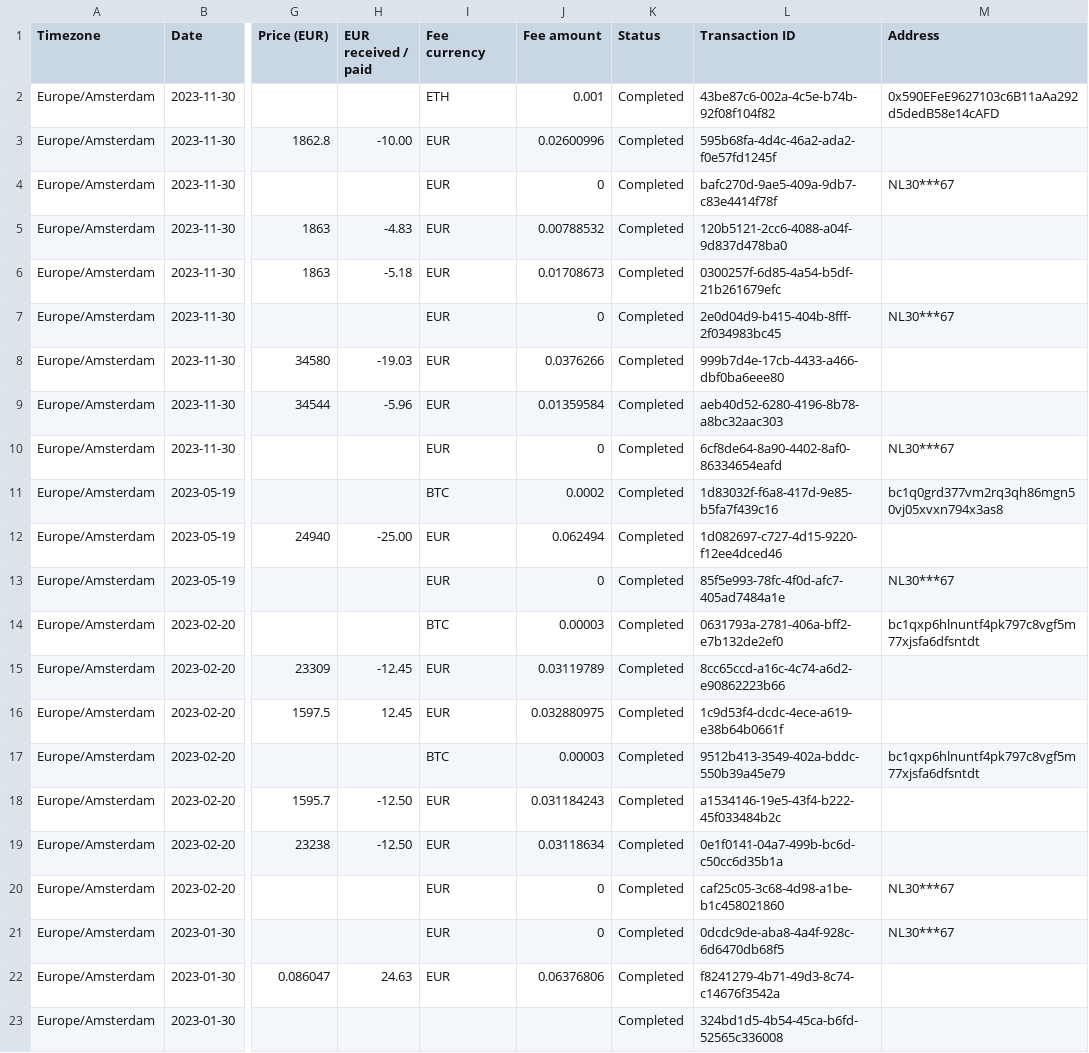
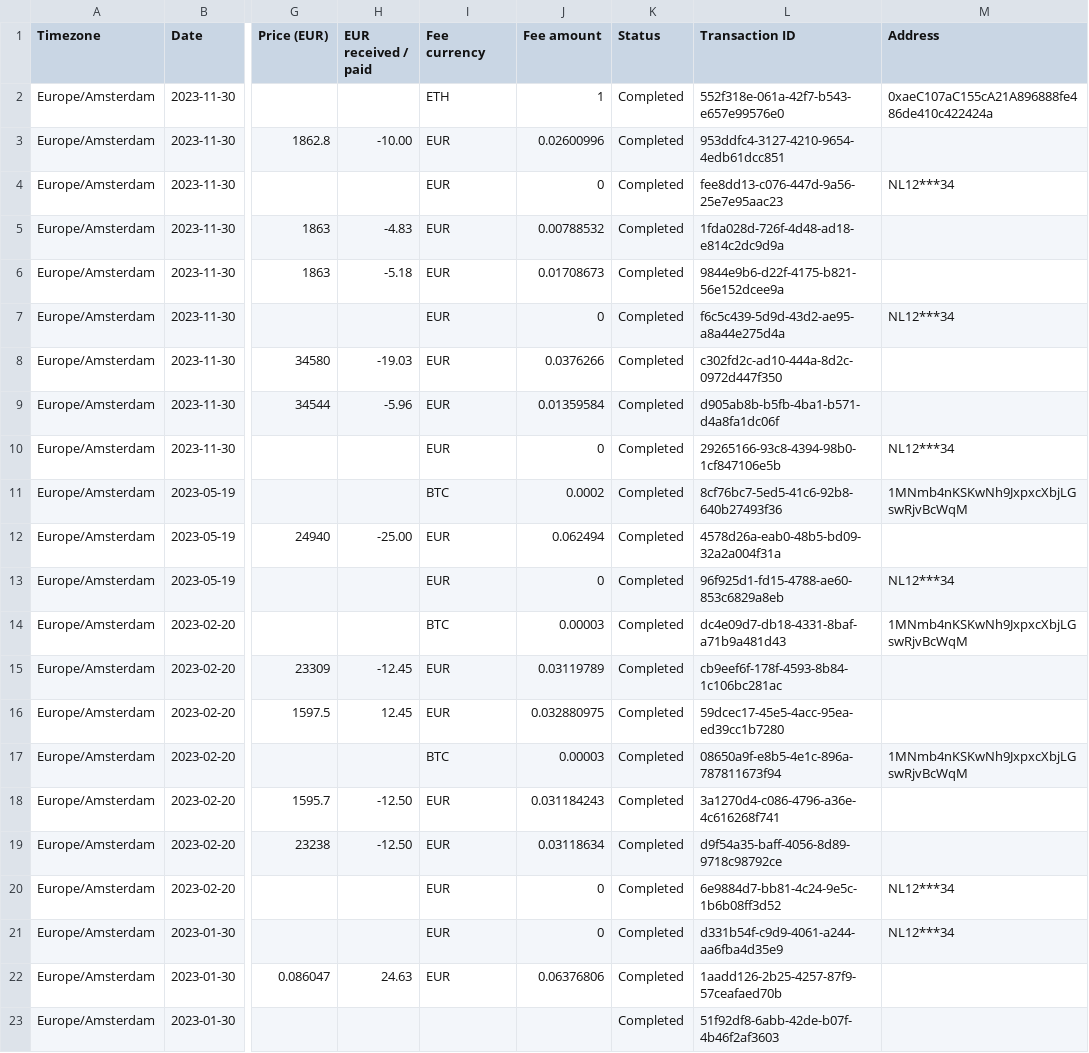
Before and after one commit to dickwolff/Export-To-Ghostfolio, a CSV file: samples/bitvavo-export.csv, drawn as a sheet; only a part is shown, gaps mark what is left out; the diff covers the shown part only; the diff names each change by its address in the sheet, - before the commit and + after, or states it on an @@ line.

Commit message:
Anonimize

```diff
--- a/samples/bitvavo-export.csv
+++ b/samples/bitvavo-export.csv
-J2 (Fee amount): 0.001
+J2 (Fee amount): 1
-L2 (Transaction ID): 43be87c6-002a-4c5e-b74b-92f08f104f82
+L2 (Transaction ID): 552f318e-061a-42f7-b543-e657e99576e0
-M2 (Address): 0x590EFeE9627103c6B11aAa292d5dedB58e14cAFD
+M2 (Address): 0xaeC107aC155cA21A896888fe486de410c422424a
-L3 (Transaction ID): 595b68fa-4d4c-46a2-ada2-f0e57fd1245f
+L3 (Transaction ID): 953ddfc4-3127-4210-9654-4edb61dcc851
-L4 (Transaction ID): bafc270d-9ae5-409a-9db7-c83e4414f78f
+L4 (Transaction ID): fee8dd13-c076-447d-9a56-25e7e95aac23
-M4 (Address): NL30***67
+M4 (Address): NL12***34
-L5 (Transaction ID): 120b5121-2cc6-4088-a04f-9d837d478ba0
+L5 (Transaction ID): 1fda028d-726f-4d48-ad18-e814c2dc9d9a
-L6 (Transaction ID): 0300257f-6d85-4a54-b5df-21b261679efc
+L6 (Transaction ID): 9844e9b6-d22f-4175-b821-56e152dcee9a
-L7 (Transaction ID): 2e0d04d9-b415-404b-8fff-2f034983bc45
+L7 (Transaction ID): f6c5c439-5d9d-43d2-ae95-a8a44e275d4a
-M7 (Address): NL30***67
+M7 (Address): NL12***34
-L8 (Transaction ID): 999b7d4e-17cb-4433-a466-dbf0ba6eee80
+L8 (Transaction ID): c302fd2c-ad10-444a-8d2c-0972d447f350
-L9 (Transaction ID): aeb40d52-6280-4196-8b78-a8bc32aac303
+L9 (Transaction ID): d905ab8b-b5fb-4ba1-b571-d4a8fa1dc06f
-L10 (Transaction ID): 6cf8de64-8a90-4402-8af0-86334654eafd
+L10 (Transaction ID): 29265166-93c8-4394-98b0-1cf847106e5b
-M10 (Address): NL30***67
+M10 (Address): NL12***34
-L11 (Transaction ID): 1d83032f-f6a8-417d-9e85-b5fa7f439c16
+L11 (Transaction ID): 8cf76bc7-5ed5-41c6-92b8-640b27493f36
-M11 (Address): bc1q0grd377vm2rq3qh86mgn50vj05xvxn794x3as8
+M11 (Address): 1MNmb4nKSKwNh9JxpxcXbjLGswRjvBcWqM
-L12 (Transaction ID): 1d082697-c727-4d15-9220-f12ee4dced46
+L12 (Transaction ID): 4578d26a-eab0-48b5-bd09-32a2a004f31a
-L13 (Transaction ID): 85f5e993-78fc-4f0d-afc7-405ad7484a1e
+L13 (Transaction ID): 96f925d1-fd15-4788-ae60-853c6829a8eb
-M13 (Address): NL30***67
+M13 (Address): NL12***34
-L14 (Transaction ID): 0631793a-2781-406a-bff2-e7b132de2ef0
+L14 (Transaction ID): dc4e09d7-db18-4331-8baf-a71b9a481d43
-M14 (Address): bc1qxp6hlnuntf4pk797c8vgf5m77xjsfa6dfsntdt
+M14 (Address): 1MNmb4nKSKwNh9JxpxcXbjLGswRjvBcWqM
-L15 (Transaction ID): 8cc65ccd-a16c-4c74-a6d2-e90862223b66
+L15 (Transaction ID): cb9eef6f-178f-4593-8b84-1c106bc281ac
-L16 (Transaction ID): 1c9d53f4-dcdc-4ece-a619-e38b64b0661f
+L16 (Transaction ID): 59dcec17-45e5-4acc-95ea-ed39cc1b7280
-L17 (Transaction ID): 9512b413-3549-402a-bddc-550b39a45e79
+L17 (Transaction ID): 08650a9f-e8b5-4e1c-896a-787811673f94
-M17 (Address): bc1qxp6hlnuntf4pk797c8vgf5m77xjsfa6dfsntdt
+M17 (Address): 1MNmb4nKSKwNh9JxpxcXbjLGswRjvBcWqM
-L18 (Transaction ID): a1534146-19e5-43f4-b222-45f033484b2c
+L18 (Transaction ID): 3a1270d4-c086-4796-a36e-4c616268f741
-L19 (Transaction ID): 0e1f0141-04a7-499b-bc6d-c50cc6d35b1a
+L19 (Transaction ID): d9f54a35-baff-4056-8d89-9718c98792ce
-L20 (Transaction ID): caf25c05-3c68-4d98-a1be-b1c458021860
+L20 (Transaction ID): 6e9884d7-bb81-4c24-9e5c-1b6b08ff3d52
-M20:M21 (Address): NL30***67
+M20:M21 (Address): NL12***34
-L21 (Transaction ID): 0dcdc9de-aba8-4a4f-928c-6d6470db68f5
+L21 (Transaction ID): d331b54f-c9d9-4061-a244-aa6fba4d35e9
-L22 (Transaction ID): f8241279-4b71-49d3-8c74-c14676f3542a
+L22 (Transaction ID): 1aadd126-2b25-4257-87f9-57ceafaed70b
-L23 (Transaction ID): 324bd1d5-4b54-45ca-b6fd-52565c336008
+L23 (Transaction ID): 51f92df8-6abb-42de-b07f-4b46f2af3603
```
Also changed, not shown: 14 edited cells elsewhere in this file.
